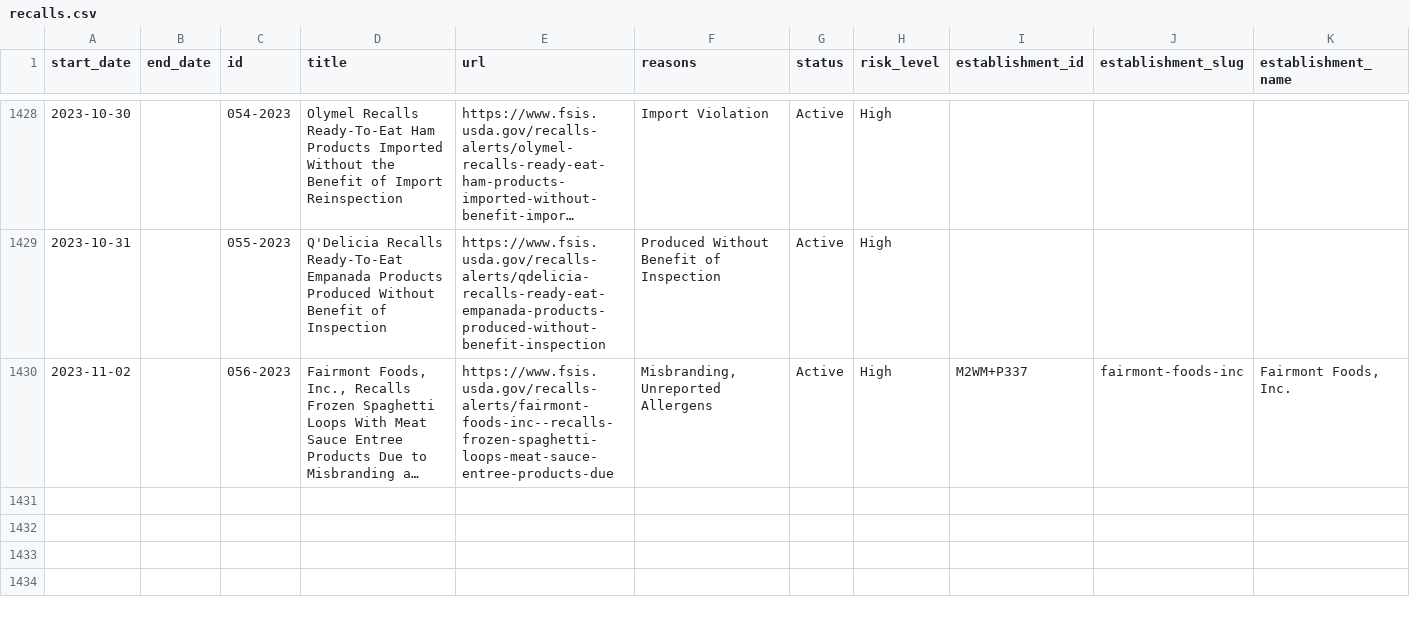
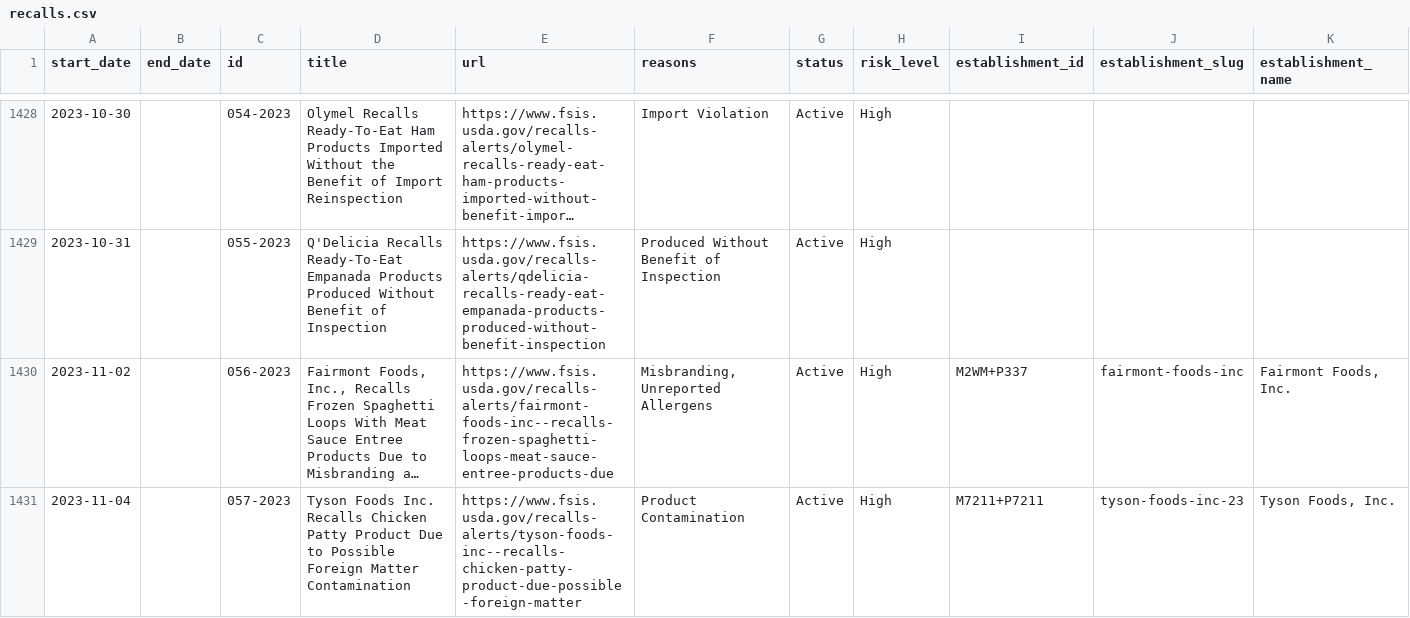
Before and after one commit to harrisj/food-recalls-actions, a CSV file: usda/recalls.csv, drawn as a sheet; only a part is shown, gaps mark what is left out; long unchanged cells end in …; rows hold the shown columns only; the diff names each change by its address in the sheet, - before the commit and + after, or states it on an @@ line.

```diff
--- a/usda/recalls.csv
+++ b/usda/recalls.csv
+row 1431: 2023-11-04 |  | 057-2023 | Tyson Foods Inc. Recalls Chicken Patty Product Due to Possible Foreign Matter Contamination | https://www.fsis.usda.gov/recalls-alerts/tyson-foods-inc--recalls-chicken-patty-product-due-possible-foreign-matter | Product Contamination | Active | High | M7211+P7211 | tyson-foods-inc-23 | Tyson Foods, Inc.
```
Also changed, not shown: 6 other files.
